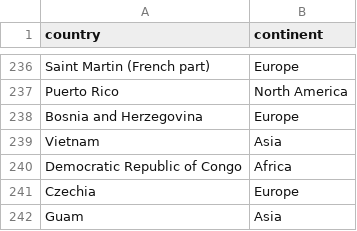
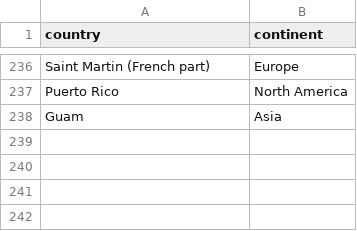
Before and after one commit to Toastaspiring/MSPR-ANALIZE-IT, a CSV file: files/countries_and_continents.csv, drawn as a sheet; only a part is shown, gaps mark what is left out.

```diff
--- a/files/countries_and_continents.csv
+++ b/files/countries_and_continents.csv
@@ -237,6 +237,2 @@ Saint Martin (French part),Europe
 Puerto Rico,North America
-Bosnia and Herzegovina,Europe
-Vietnam,Asia
-Democratic Republic of Congo,Africa
-Czechia,Europe
 Guam,Asia
```
Also changed, not shown: 1 other file.
